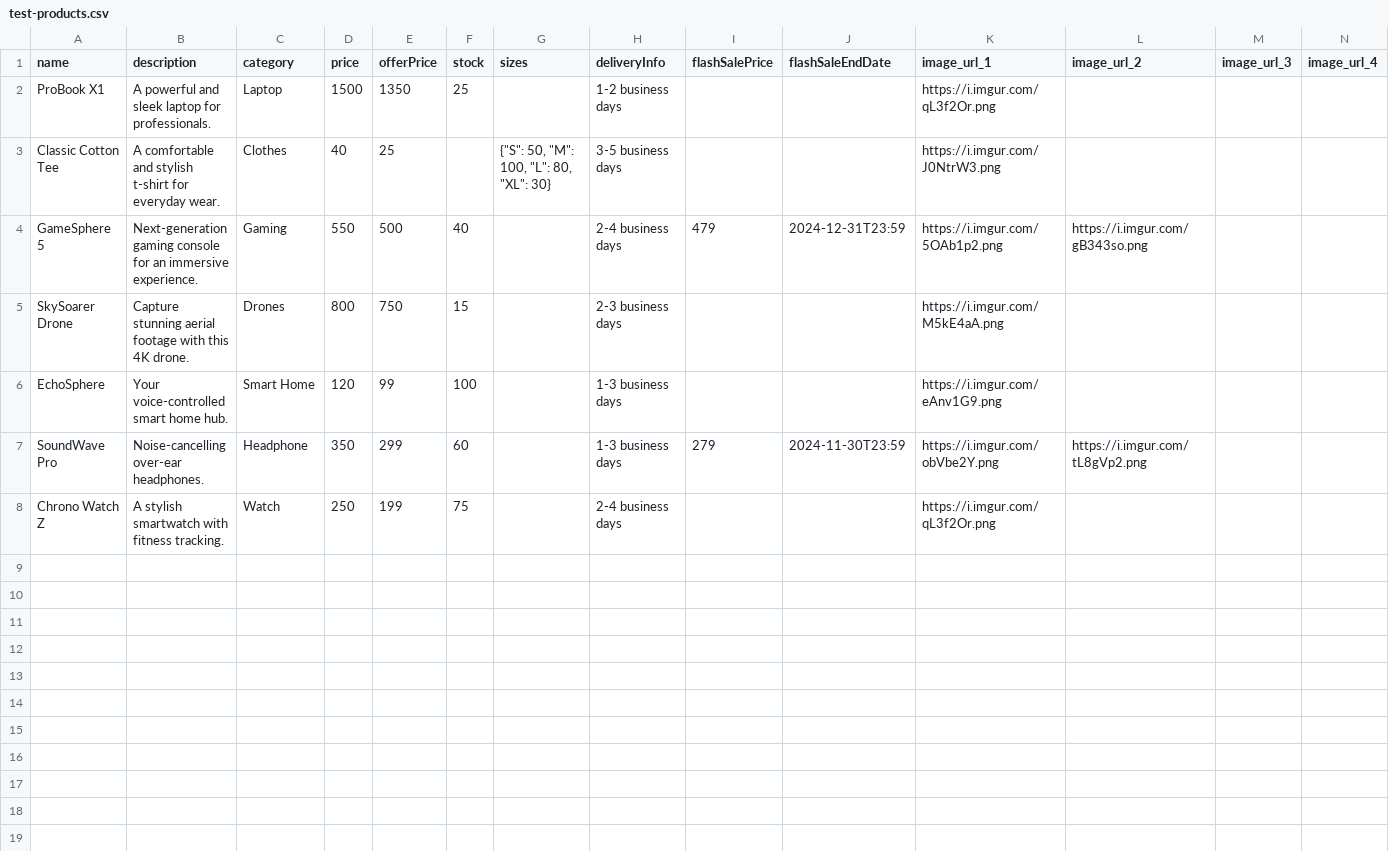
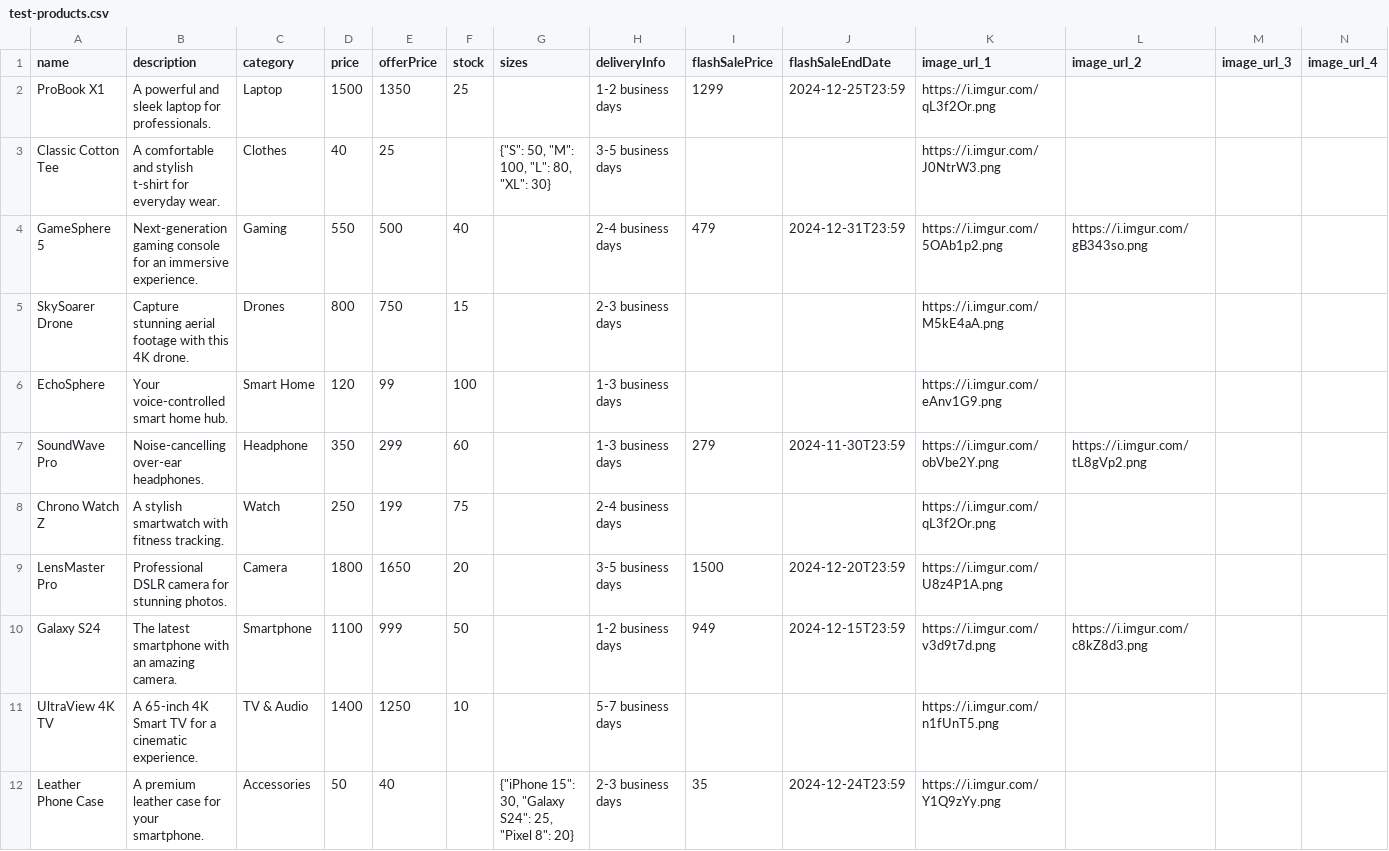
Before and after one commit to Looch111/quick-cart, a CSV file: test-products.csv, drawn as a sheet.

Commit message:
i noticed ony single product can show flash salee if i uploa din buldk i

```diff
--- a/test-products.csv
+++ b/test-products.csv
@@ -1,3 +1,3 @@
 name,description,category,price,offerPrice,stock,sizes,deliveryInfo,flashSalePrice,flashSaleEndDate,image_url_1,image_url_2,image_url_3,image_url_4
-"ProBook X1","A powerful and sleek laptop for professionals.",Laptop,1500,1350,25,,"1-2 business days",,,https://i.imgur.com/qL3f2Or.png,,,
+"ProBook X1","A powerful and sleek laptop for professionals.",Laptop,1500,1350,25,,"1-2 business days",1299,2024-12-25T23:59,https://i.imgur.com/qL3f2Or.png,,,
 "Classic Cotton Tee","A comfortable and stylish t-shirt for everyday wear.",Clothes,40,25,,"{""S"": 50, ""M"": 100, ""L"": 80, ""XL"": 30}","3-5 business days",,,https://i.imgur.com/J0NtrW3.png,,,
@@ -8 +8,5 @@ name,description,category,price,offerPrice,stock,sizes,deliveryInfo,flashSalePri
 "Chrono Watch Z","A stylish smartwatch with fitness tracking.",Watch,250,199,75,,"2-4 business days",,,https://i.imgur.com/qL3f2Or.png,,,
+"LensMaster Pro","Professional DSLR camera for stunning photos.",Camera,1800,1650,20,,"3-5 business days",1500,2024-12-20T23:59,https://i.imgur.com/U8z4P1A.png,,,
+"Galaxy S24","The latest smartphone with an amazing camera.",Smartphone,1100,999,50,,"1-2 business days",949,2024-12-15T23:59,https://i.imgur.com/v3d9t7d.png,https://i.imgur.com/c8kZ8d3.png,,
+"UltraView 4K TV","A 65-inch 4K Smart TV for a cinematic experience.",TV & Audio,1400,1250,10,,"5-7 business days",,,https://i.imgur.com/n1fUnT5.png,,,
+"Leather Phone Case","A premium leather case for your smartphone.",Accessories,50,40,,"{""iPhone 15"": 30, ""Galaxy S24"": 25, ""Pixel 8"": 20}","2-3 business days",35,2024-12-24T23:59,https://i.imgur.com/Y1Q9zYy.png,,,
```
Also changed, not shown: 1 other file.
